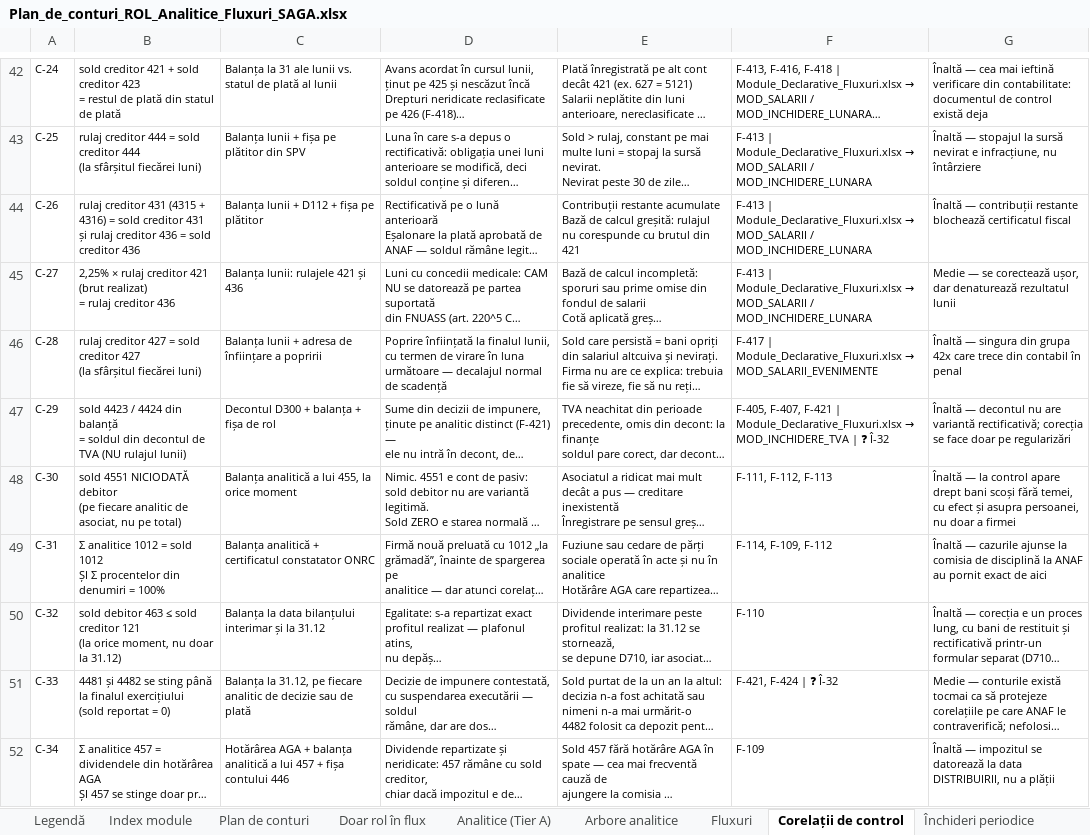
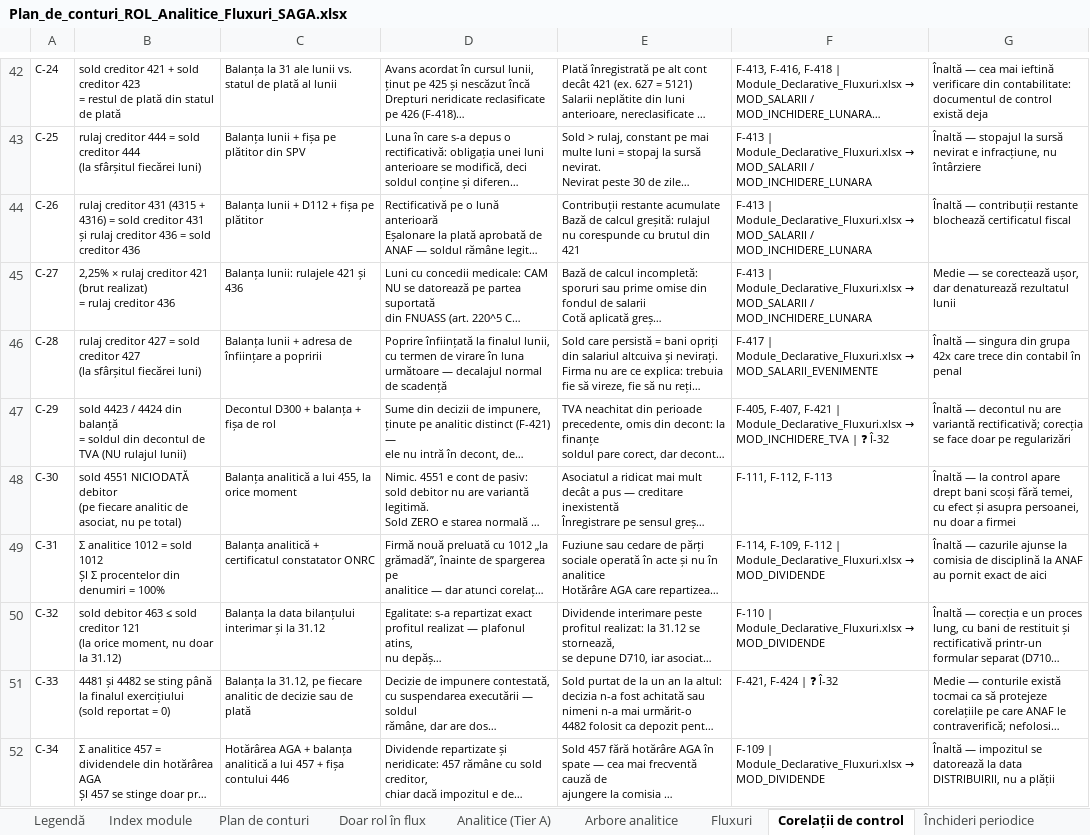
Before and after one commit to lucapaguroidea-ops/9LIFE_CURSCONTA, an Excel workbook: dist/Plan_de_conturi_ROL_Analitice_Fluxuri_SAGA.xlsx, sheet Corelații de control, drawn as a sheet; only a part is shown, gaps mark what is left out; long unchanged cells end in …; values as stored, in another font and other column widths than the file's, no borders; the diff names each change by its address in the sheet, - before the commit and + after, or states it on an @@ line.

```diff
--- a/dist/Plan_de_conturi_ROL_Analitice_Fluxuri_SAGA.xlsx (sheet Corelații de control)
+++ b/dist/Plan_de_conturi_ROL_Analitice_Fluxuri_SAGA.xlsx (sheet Corelații de control)
@@ F49: F-114, F-109, F-112 → F-114, F-109, F-112 | Module_Declarative_Fluxuri.xlsx → MOD_DIVIDENDE @@
@@ F50: F-110 → F-110 | Module_Declarative_Fluxuri.xlsx → MOD_DIVIDENDE @@
@@ F52: F-109 → F-109 | Module_Declarative_Fluxuri.xlsx → MOD_DIVIDENDE @@
```
Also changed, not shown: sheet Index module, sheet Matrice acoperire, sheet Fluxuri, sheet Legendă, dist/Module_Declarative_Fluxuri.xlsx, dist/pachet/1-plan-de-conturi.xlsx, 19 other files.
